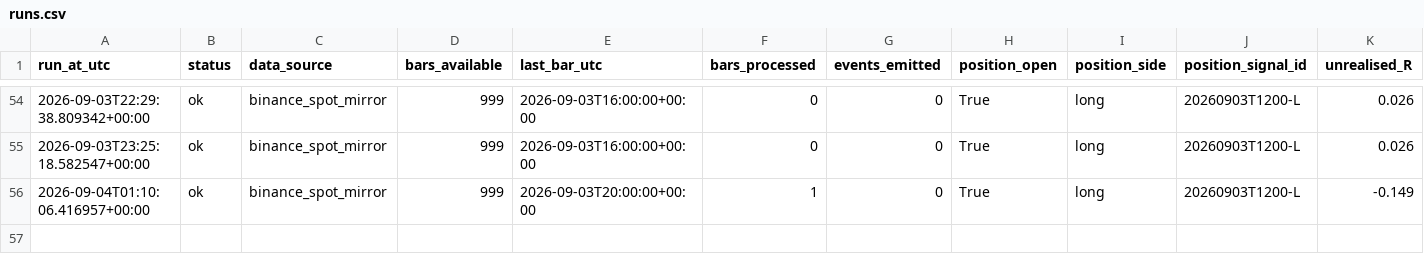
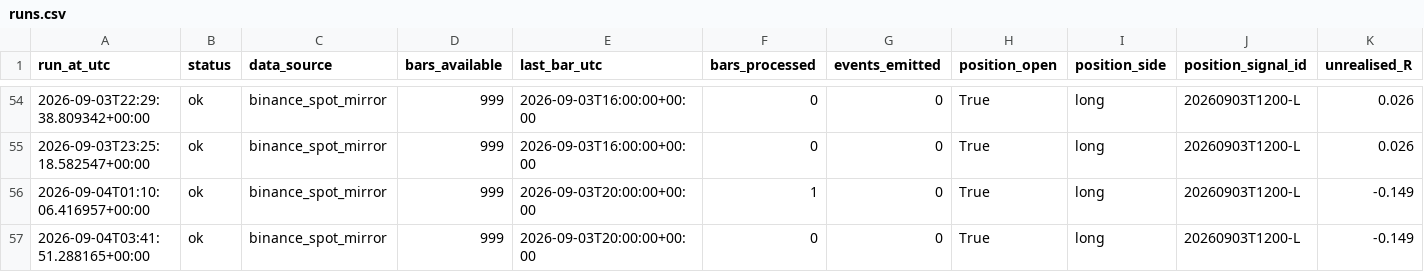
Before and after one commit to daijobudesu69/Crypto-MEX, a CSV file: state/runs.csv, drawn as a sheet; only a part is shown, gaps mark what is left out; rows hold the shown columns only; the diff names each change by its address in the sheet, - before the commit and + after, or states it on an @@ line.

```diff
--- a/state/runs.csv
+++ b/state/runs.csv
+row 57: 2026-09-04T03:41:51.288165+00:00 | ok | binance_spot_mirror | 999 | 2026-09-03T20:00:00+00:00 | 0 | 0 | True | long | 20260903T1200-L | -0.149
```
Also changed, not shown: 1 other file.
